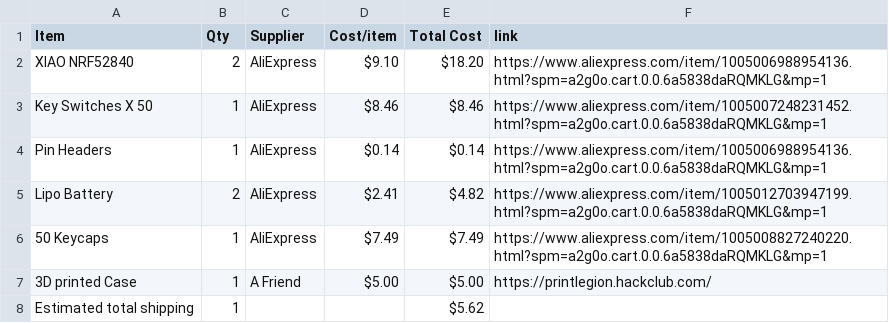
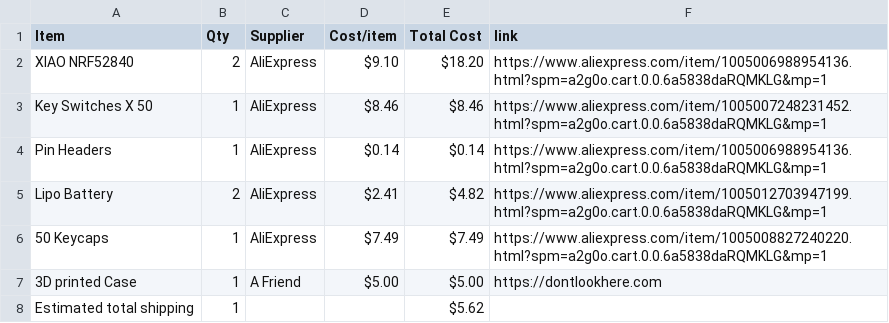
Before and after one commit to Jarned-rs/Jarned-V2, a CSV file: BOM.csv, drawn as a sheet.

Commit message:
Sync Jarned V2 from Half Life

```diff
--- a/BOM.csv
+++ b/BOM.csv
@@ -6,3 +6,3 @@ Lipo Battery,2,AliExpress,$2.41,$4.82,https://www.aliexpress.com/item/1005012703
 50 Keycaps,1,AliExpress,$7.49,$7.49,https://www.aliexpress.com/item/1005008827240220.html?spm=a2g0o.cart.0.0.6a5838daRQMKLG&mp=1
-3D printed Case,1,A Friend,$5.00,$5.00,https://printlegion.hackclub.com/
+3D printed Case,1,A Friend,$5.00,$5.00,https://dontlookhere.com
 Estimated total shipping,1,,,$5.62,
```
